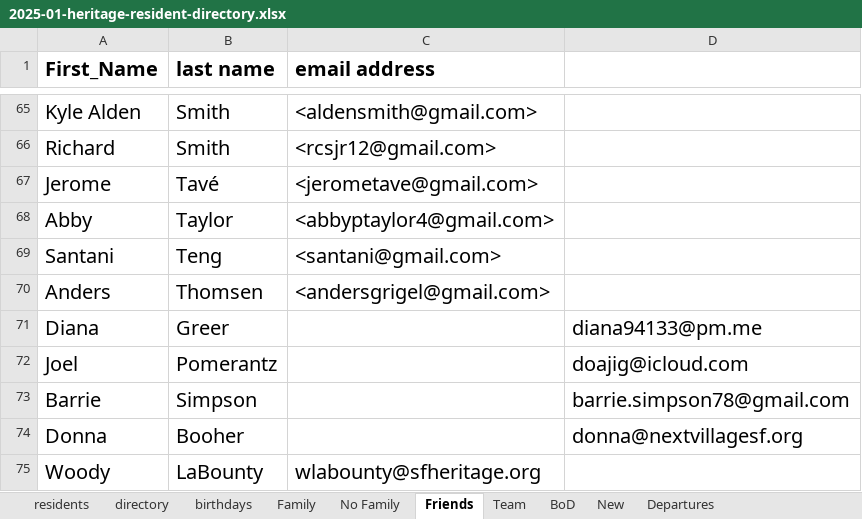
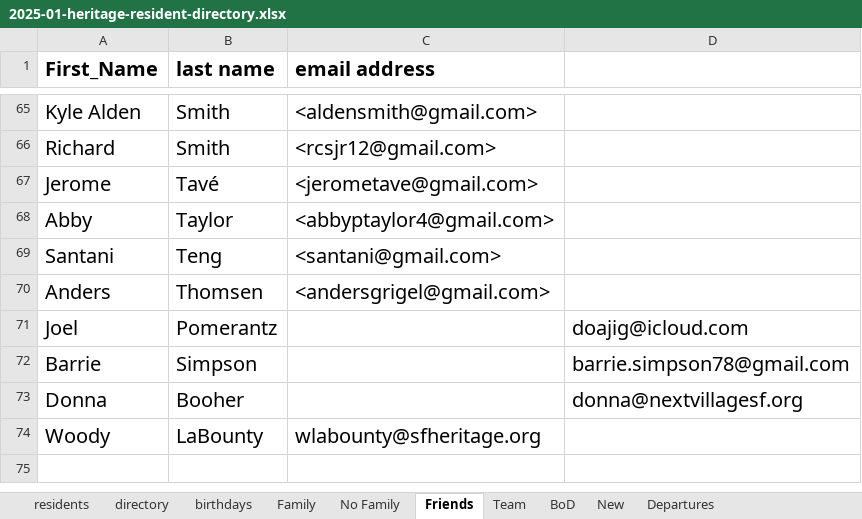
Before and after one commit to theo-armour/agenda, an Excel workbook: 3-1-heritage/0-heritage-happenings/2025/01-january-hh/resident-directory/2025-01-heritage-resident-directory.xlsx, sheet Friends, drawn as a sheet; only a part is shown, gaps mark what is left out; values as stored, in another font and other column widths than the file's, no borders; the diff names each change by its address in the sheet, - before the commit and + after, or states it on an @@ line.

Commit message:
Add and update various agenda and journal files; remove outdated entries

```diff
--- a/3-1-heritage/0-heritage-happenings/2025/01-january-hh/resident-directory/2025-01-heritage-resident-directory.xlsx (sheet Friends)
+++ b/3-1-heritage/0-heritage-happenings/2025/01-january-hh/resident-directory/2025-01-heritage-resident-directory.xlsx (sheet Friends)
-row 71: Diana | Greer |  | diana94133@pm.me
```
Also changed, not shown: 18 other files.
